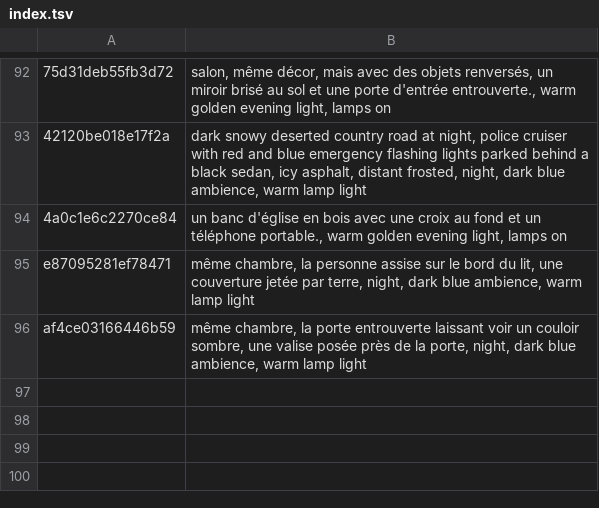
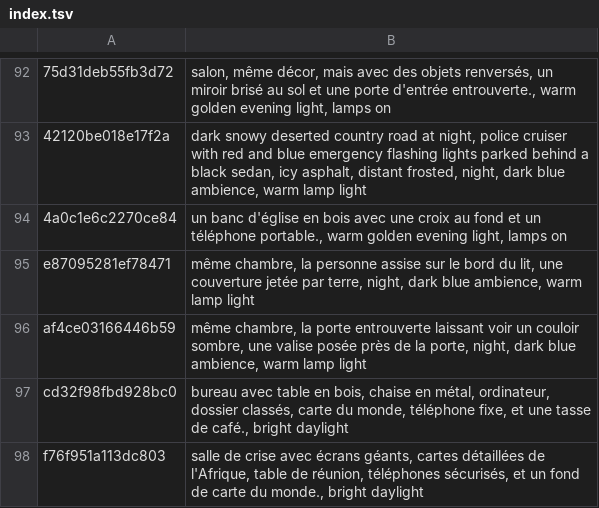
Before and after one commit to tiranno06/jt-auto, a TSV file: decors/index.tsv, drawn as a sheet; only a part is shown, gaps mark what is left out; the diff names each change by its address in the sheet, - before the commit and + after, or states it on an @@ line.

```diff
--- a/decors/index.tsv
+++ b/decors/index.tsv
+row 97: cd32f98fbd928bc0 | bureau avec table en bois, chaise en métal, ordinateur, dossier classés, carte du monde, téléphone fixe, et une tasse de café., bright daylight
+row 98: f76f951a113dc803 | salle de crise avec écrans géants, cartes détaillées de l'Afrique, table de réunion, téléphones sécurisés, et un fond de carte du monde., bright daylight
```
Also changed, not shown: 13 other files.
